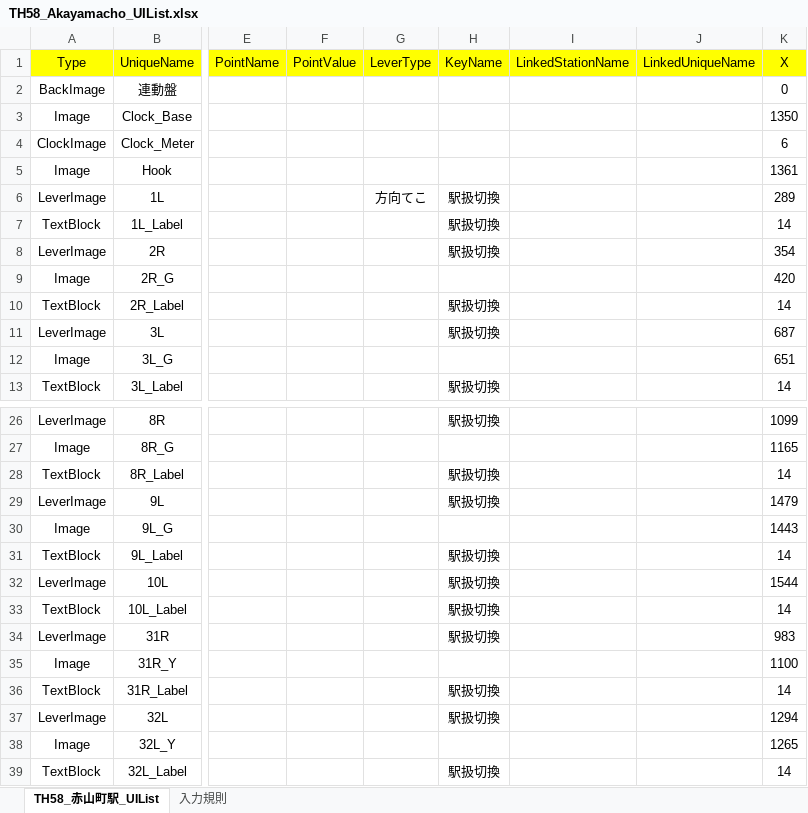
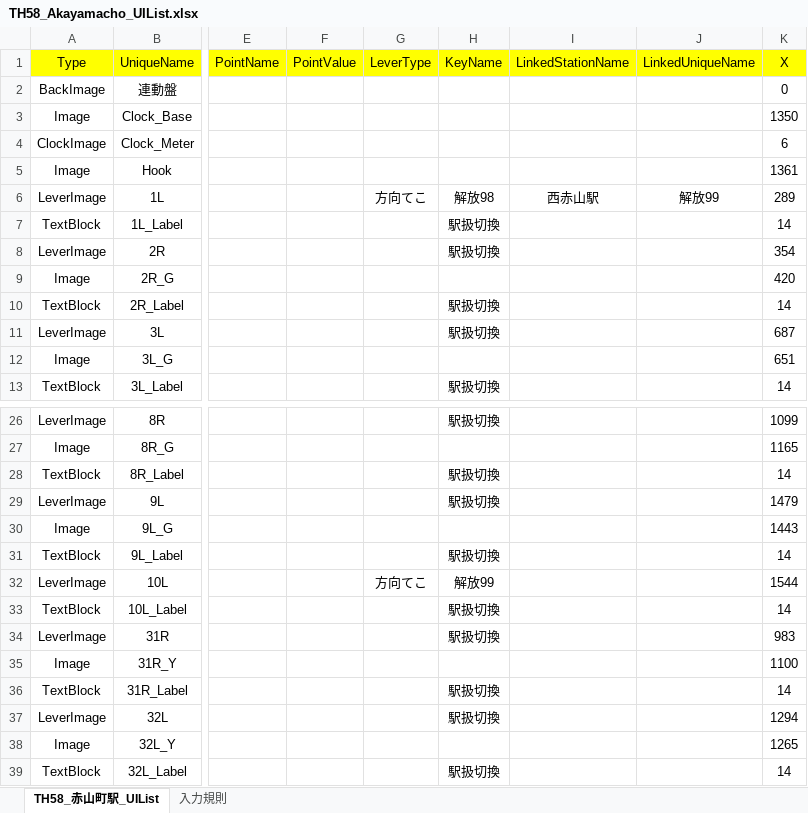
Before and after one commit to suine97/TatehamaInterlockingConsole, an Excel workbook: exe/TSV/Excel/TH58_Akayamacho_UIList.xlsx, sheet TH58_赤山町駅_UIList, drawn as a sheet; only a part is shown, gaps mark what is left out; values as stored, in another font and other column widths than the file's, no borders; the diff names each change by its address in the sheet, - before the commit and + after, or states it on an @@ line.

```diff
--- a/exe/TSV/Excel/TH58_Akayamacho_UIList.xlsx (sheet TH58_赤山町駅_UIList)
+++ b/exe/TSV/Excel/TH58_Akayamacho_UIList.xlsx (sheet TH58_赤山町駅_UIList)
-H6 (KeyName): 駅扱切換
+H6 (KeyName): 解放98
-I6 (LinkedStationName): (empty)
+I6 (LinkedStationName): 西赤山駅
-J6 (LinkedUniqueName): (empty)
+J6 (LinkedUniqueName): 解放99
-G32 (LeverType): (empty)
+G32 (LeverType): 方向てこ
-H32 (KeyName): 駅扱切換
+H32 (KeyName): 解放99
```
Also changed, not shown: exe/TSV/Excel/TH61_Hinomori_UIList.xlsx, exe/TSV/Excel/TH63_Mizukoshi_UIList.xlsx, 8 other files.
